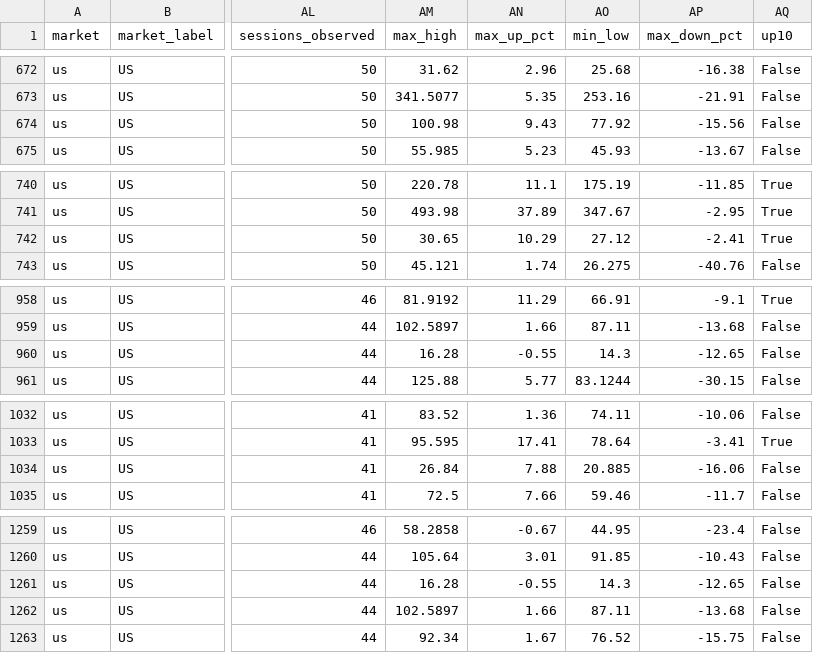
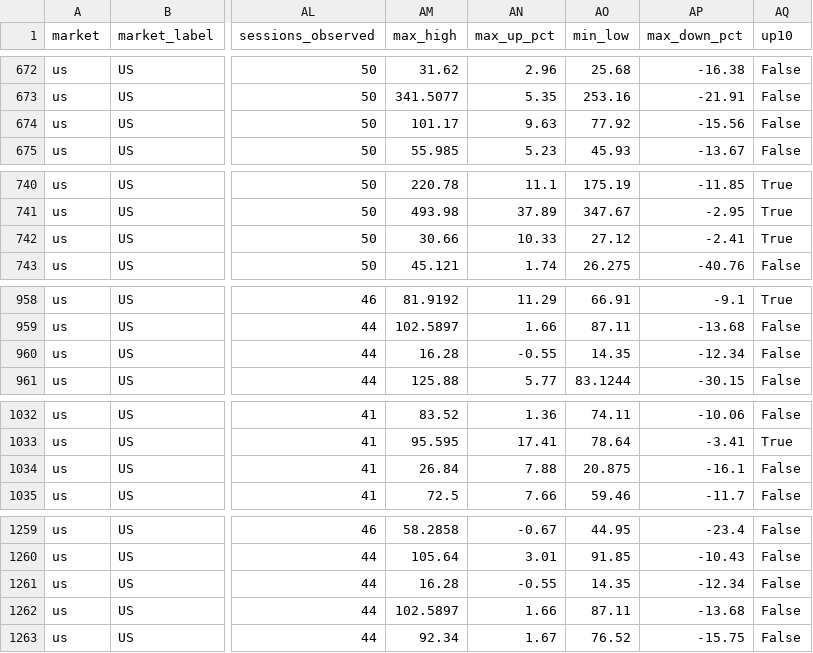
Before and after one commit to fwd5t2g5cw-ops/-daily-market-scanner, a CSV file: latest/six_signal_10pct/plus_minus_10_hits.csv, drawn as a sheet; only a part is shown, gaps mark what is left out; the diff covers the shown part only; the diff names each change by its address in the sheet, - before the commit and + after, or states it on an @@ line.

```diff
--- a/latest/six_signal_10pct/plus_minus_10_hits.csv
+++ b/latest/six_signal_10pct/plus_minus_10_hits.csv
-AM674 (max_high): 100.98
+AM674 (max_high): 101.17
-AN674 (max_up_pct): 9.43
+AN674 (max_up_pct): 9.63
-AM742 (max_high): 30.65
+AM742 (max_high): 30.66
-AN742 (max_up_pct): 10.29
+AN742 (max_up_pct): 10.33
-AO960 (min_low): 14.3
+AO960 (min_low): 14.35
-AP960 (max_down_pct): -12.65
+AP960 (max_down_pct): -12.34
-AO1034 (min_low): 20.885
+AO1034 (min_low): 20.875
-AP1034 (max_down_pct): -16.06
+AP1034 (max_down_pct): -16.1
-AO1261 (min_low): 14.3
+AO1261 (min_low): 14.35
-AP1261 (max_down_pct): -12.65
+AP1261 (max_down_pct): -12.34
```
Also changed, not shown: 18 edited cells elsewhere in this file, latest/six_signal_10pct/category_summary.csv, 2 other files.
